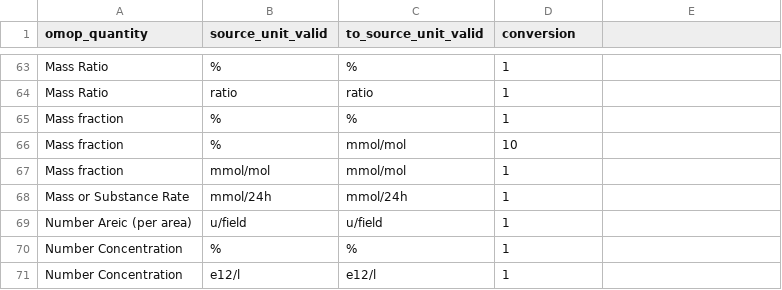
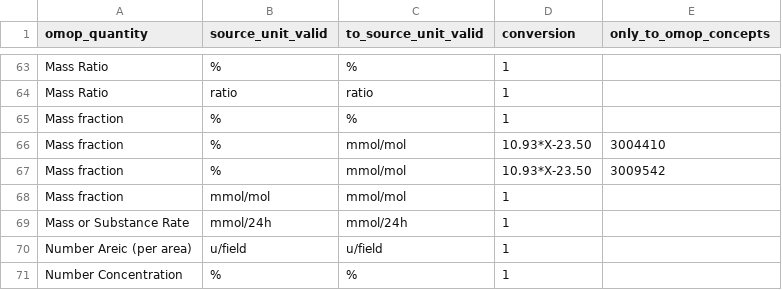
Before and after one commit to FINNGEN/kanta_lab_preprocessing, a TSV file: finngen_qc/data/quantity_source_unit_conversion.tsv, drawn as a sheet; only a part is shown, gaps mark what is left out; the shorter side is filled out with more unchanged rows; the diff names each change by its address in the sheet, - before the commit and + after, or states it on an @@ line.

```diff
--- a/finngen_qc/data/quantity_source_unit_conversion.tsv
+++ b/finngen_qc/data/quantity_source_unit_conversion.tsv
-E1: (empty)
+E1: only_to_omop_concepts
-D66 (conversion): 10
+D66 (conversion): 10.93*X-23.50
-E66 (only_to_omop_concepts): (empty)
+E66 (only_to_omop_concepts): 3004410
+row 67: Mass fraction | % | mmol/mol | 10.93*X-23.50 | 3009542
```
Also changed, not shown: finngen_qc/data/fix_unit_based_in_abbreviation.tsv, 6 other files.
